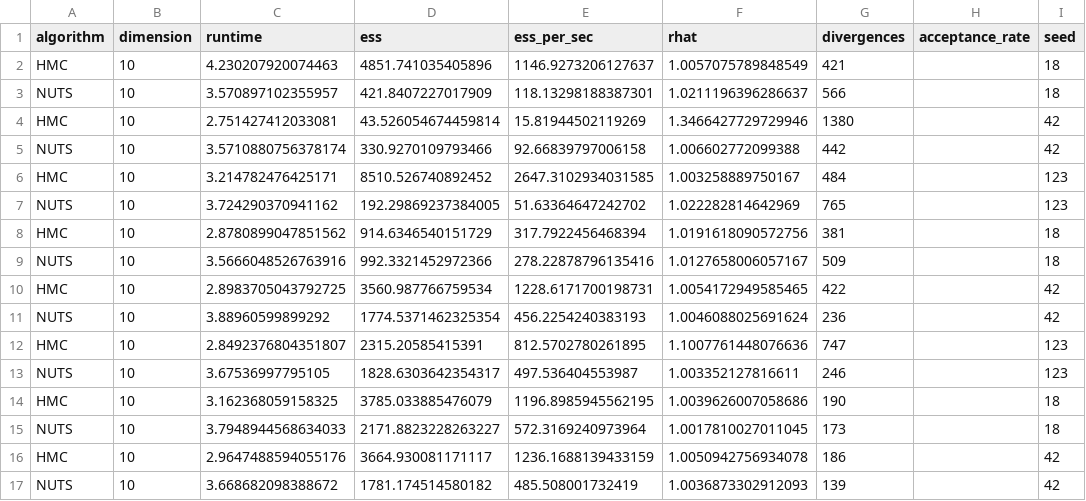
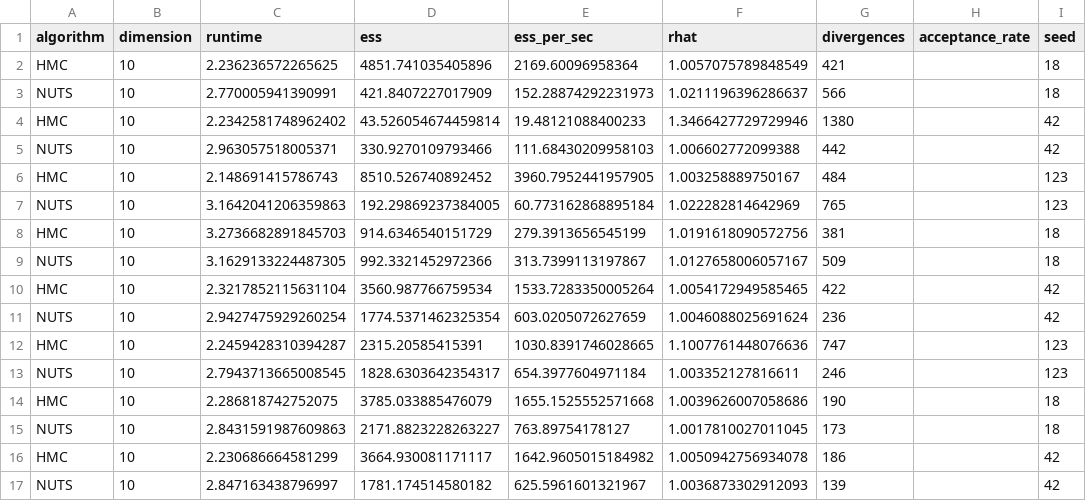
Before and after one commit to linusraaen/masterThesis, a CSV file: results/csv/eight_schools_results.csv, drawn as a sheet; only a part is shown; the diff covers the shown part only; the diff names each change by its address in the sheet, - before the commit and + after, or states it on an @@ line.

```diff
--- a/results/csv/eight_schools_results.csv
+++ b/results/csv/eight_schools_results.csv
-C2 (runtime): 4.230207920074463
+C2 (runtime): 2.236236572265625
-E2 (ess_per_sec): 1146.9273206127637
+E2 (ess_per_sec): 2169.60096958364
-C3 (runtime): 3.570897102355957
+C3 (runtime): 2.770005941390991
-E3 (ess_per_sec): 118.13298188387301
+E3 (ess_per_sec): 152.28874292231973
-C4 (runtime): 2.751427412033081
+C4 (runtime): 2.2342581748962402
-E4 (ess_per_sec): 15.81944502119269
+E4 (ess_per_sec): 19.48121088400233
-C5 (runtime): 3.5710880756378174
+C5 (runtime): 2.963057518005371
-E5 (ess_per_sec): 92.66839797006158
+E5 (ess_per_sec): 111.68430209958103
-C6 (runtime): 3.214782476425171
+C6 (runtime): 2.148691415786743
-E6 (ess_per_sec): 2647.3102934031585
+E6 (ess_per_sec): 3960.7952441957905
-C7 (runtime): 3.724290370941162
+C7 (runtime): 3.1642041206359863
-E7 (ess_per_sec): 51.63364647242702
+E7 (ess_per_sec): 60.773162868895184
-C8 (runtime): 2.8780899047851562
+C8 (runtime): 3.2736682891845703
-E8 (ess_per_sec): 317.7922456468394
+E8 (ess_per_sec): 279.3913656545199
-C9 (runtime): 3.5666048526763916
+C9 (runtime): 3.1629133224487305
-E9 (ess_per_sec): 278.22878796135416
+E9 (ess_per_sec): 313.7399113197867
-C10 (runtime): 2.8983705043792725
+C10 (runtime): 2.3217852115631104
-E10 (ess_per_sec): 1228.6171700198731
+E10 (ess_per_sec): 1533.7283350005264
-C11 (runtime): 3.88960599899292
+C11 (runtime): 2.9427475929260254
-E11 (ess_per_sec): 456.2254240383193
+E11 (ess_per_sec): 603.0205072627659
-C12 (runtime): 2.8492376804351807
+C12 (runtime): 2.2459428310394287
-E12 (ess_per_sec): 812.5702780261895
+E12 (ess_per_sec): 1030.8391746028665
-C13 (runtime): 3.67536997795105
+C13 (runtime): 2.7943713665008545
-E13 (ess_per_sec): 497.536404553987
+E13 (ess_per_sec): 654.3977604971184
-C14 (runtime): 3.162368059158325
+C14 (runtime): 2.286818742752075
-E14 (ess_per_sec): 1196.8985945562195
+E14 (ess_per_sec): 1655.1525552571668
-C15 (runtime): 3.7948944568634033
+C15 (runtime): 2.8431591987609863
-E15 (ess_per_sec): 572.3169240973964
+E15 (ess_per_sec): 763.89754178127
-C16 (runtime): 2.9647488594055176
+C16 (runtime): 2.230686664581299
-E16 (ess_per_sec): 1236.1688139433159
+E16 (ess_per_sec): 1642.9605015184982
-C17 (runtime): 3.668682098388672
+C17 (runtime): 2.847163438796997
-E17 (ess_per_sec): 485.508001732419
+E17 (ess_per_sec): 625.5961601321967
```
Also changed, not shown: 40 edited cells elsewhere in this file, results/csv/all_results.csv, results/csv/logistic_regression_results.csv, 17 other files.
